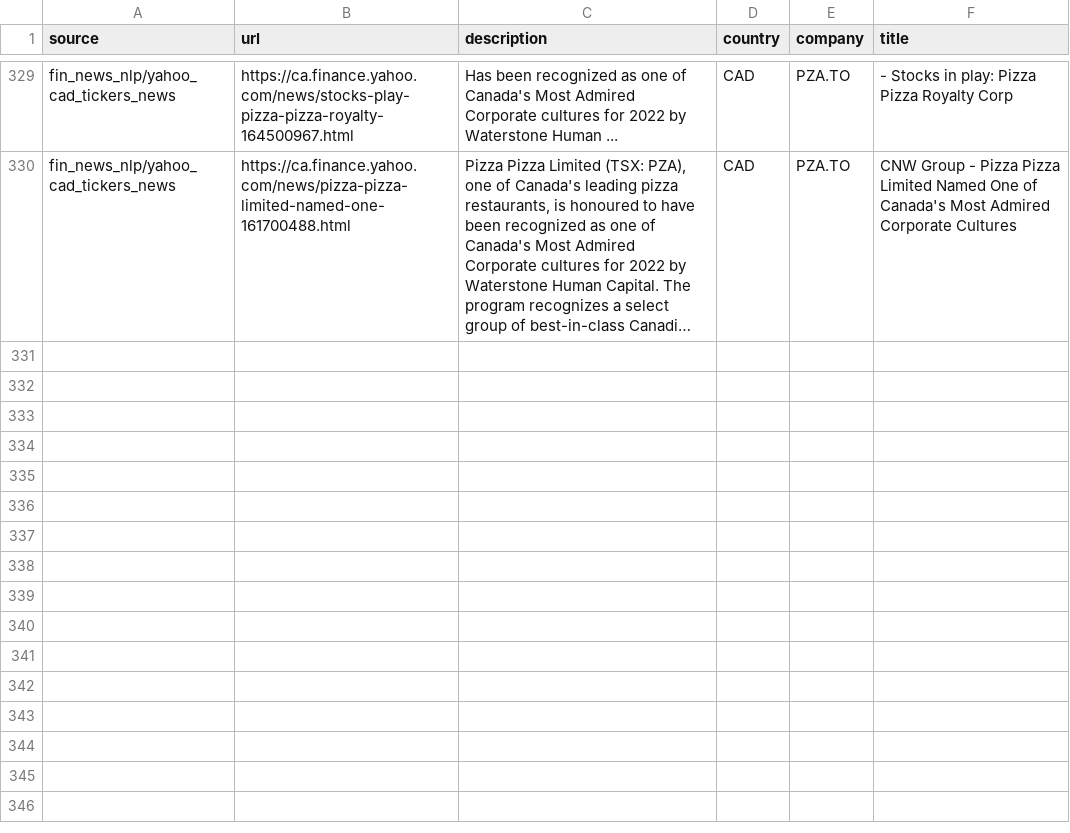
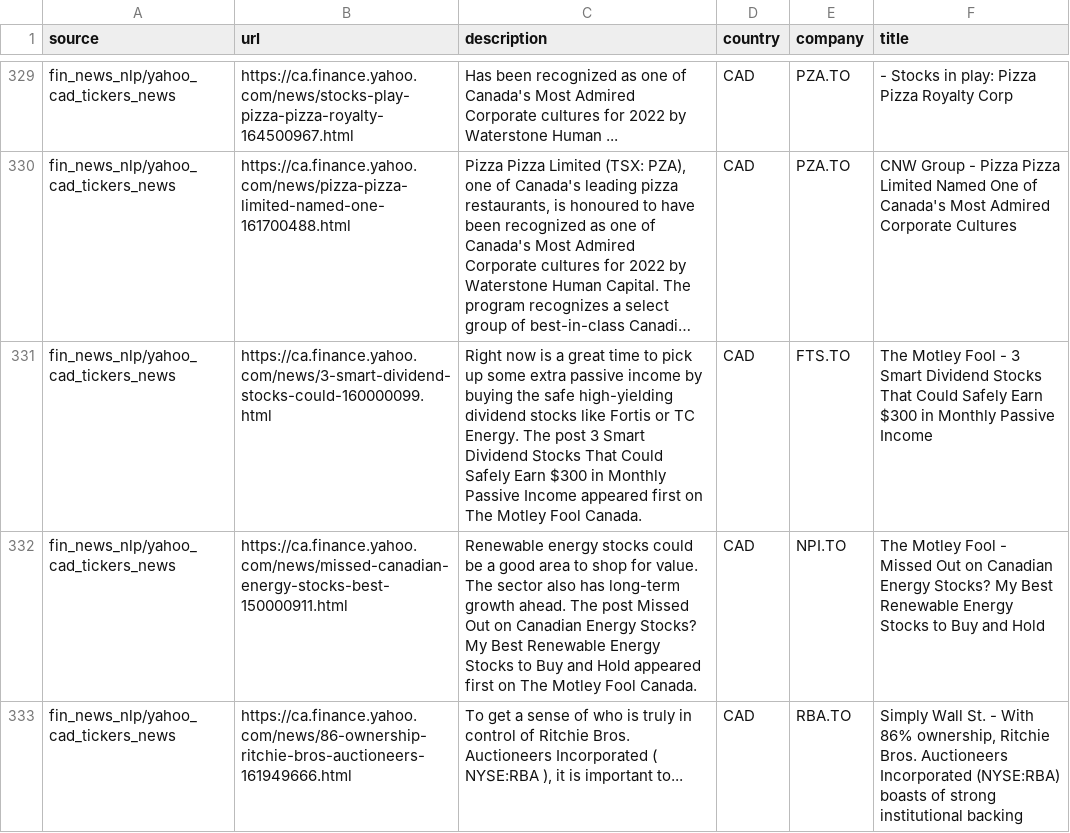
Before and after one commit to dli-invest/reccomendation-engine, a CSV file: ref/training/2022-11-25.csv, drawn as a sheet; only a part is shown, gaps mark what is left out; long unchanged cells end in …; the diff names each change by its address in the sheet, - before the commit and + after, or states it on an @@ line.

```diff
--- a/ref/training/2022-11-25.csv
+++ b/ref/training/2022-11-25.csv
+row 331: fin_news_nlp/yahoo_cad_tickers_news | https://ca.finance.yahoo.com/news/3-smart-dividend-stocks-could-160000099.html | Right now is a great time to pick up some extra passive income by buying the safe high-yielding dividend stocks like Fortis or TC Energy. The post 3 Smart Dividend Stocks That Could Safely Earn $300 in Monthly Passive Income appeared first on The Motley Fool Canada. | CAD | FTS.TO | The Motley Fool - 3 Smart Dividend Stocks That Could Safely Earn $300 in Monthly Passive Income
+row 332: fin_news_nlp/yahoo_cad_tickers_news | https://ca.finance.yahoo.com/news/missed-canadian-energy-stocks-best-150000911.html | Renewable energy stocks could be a good area to shop for value. The sector also has long-term growth ahead. The post Missed Out on Canadian Energy Stocks? My Best Renewable Energy Stocks to Buy and Hold appeared first on The Motley Fool Canada. | CAD | NPI.TO | The Motley Fool - Missed Out on Canadian Energy Stocks? My Best Renewable Energy Stocks to Buy and Hold
+row 333: fin_news_nlp/yahoo_cad_tickers_news | https://ca.finance.yahoo.com/news/86-ownership-ritchie-bros-auctioneers-161949666.html | To get a sense of who is truly in control of Ritchie Bros. Auctioneers Incorporated ( NYSE:RBA ), it is important to... | CAD | RBA.TO | Simply Wall St. - With 86% ownership, Ritchie Bros. Auctioneers Incorporated (NYSE:RBA) boasts of strong institutional backing
```
Also changed, not shown: 1 other file.
